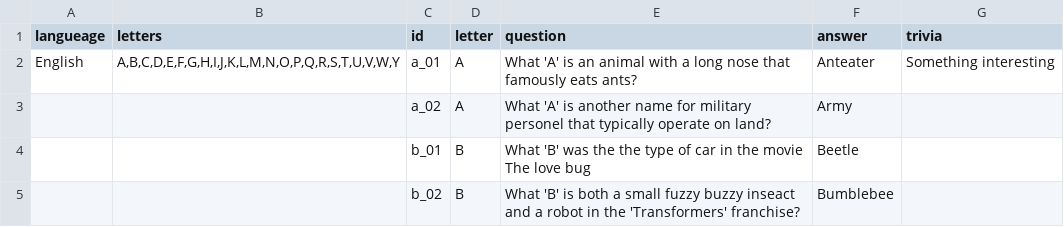
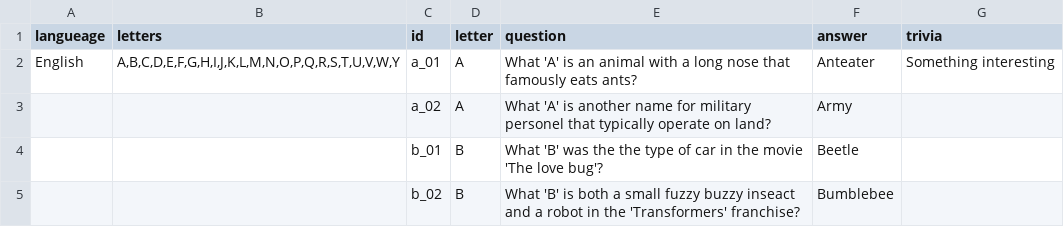
Before and after one commit to eggz128/ProjectBobH, a CSV file: questions.csv, drawn as a sheet.

Commit message:
Implement initial question management and display system with CSV loading and quizmaster mode.

```diff
--- a/questions.csv
+++ b/questions.csv
@@ -3,3 +3,3 @@ English,"A,B,C,D,E,F,G,H,I,J,K,L,M,N,O,P,Q,R,S,T,U,V,W,Y",a_01,A,What 'A' is an
 ,,a_02,A,What 'A' is another name for military personel that typically operate on land?,Army,
-,,b_01,B,What 'B' was the the type of car in the movie The love bug,Beetle,
+,,b_01,B,What 'B' was the the type of car in the movie 'The love bug'?,Beetle,
 ,,b_02,B,What 'B' is both a small fuzzy buzzy inseact and a robot in the 'Transformers' franchise?,Bumblebee,
```
Also changed, not shown: 6 other files.
